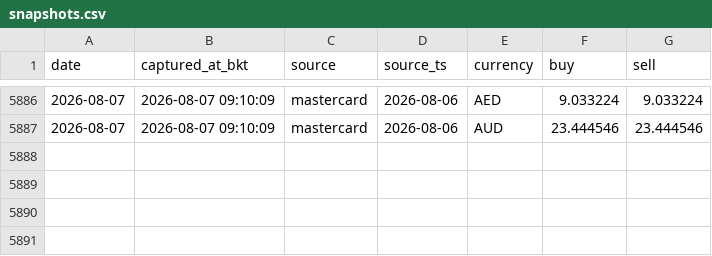
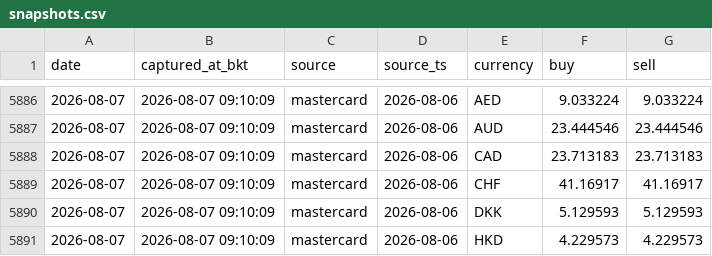
Before and after one commit to vsupakatitham-cloud/fx-dashboard, a CSV file: data/snapshots.csv, drawn as a sheet; only a part is shown, gaps mark what is left out; the diff names each change by its address in the sheet, - before the commit and + after, or states it on an @@ line.

Commit message:
data: update FX snapshots 2026-08-07

```diff
--- a/data/snapshots.csv
+++ b/data/snapshots.csv
+row 5888: 2026-08-07 | 2026-08-07 09:10:09 | mastercard | 2026-08-06 | CAD | 23.713183 | 23.713183
+row 5889: 2026-08-07 | 2026-08-07 09:10:09 | mastercard | 2026-08-06 | CHF | 41.16917 | 41.16917
+row 5890: 2026-08-07 | 2026-08-07 09:10:09 | mastercard | 2026-08-06 | DKK | 5.129593 | 5.129593
+row 5891: 2026-08-07 | 2026-08-07 09:10:09 | mastercard | 2026-08-06 | HKD | 4.229573 | 4.229573
```
Also changed, not shown: 3 other files.
